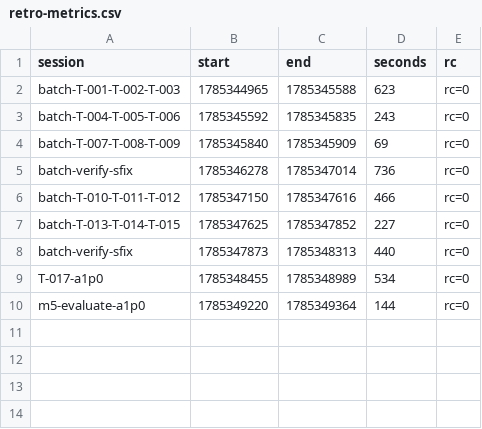
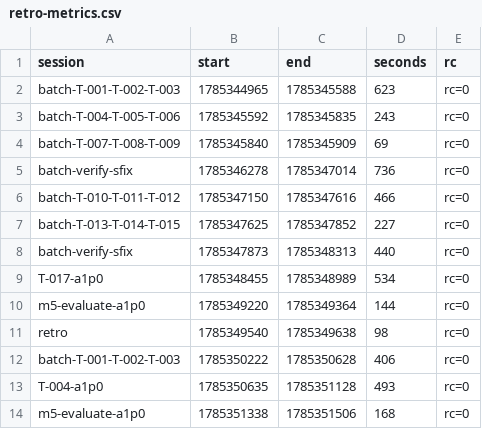
Before and after one commit to adnan-drina/coolstore-cart-service-v6, a CSV file: migration/retro-metrics.csv, drawn as a sheet.

```diff
--- a/migration/retro-metrics.csv
+++ b/migration/retro-metrics.csv
@@ -10 +10,5 @@ T-017-a1p0,1785348455,1785348989,534,rc=0
 m5-evaluate-a1p0,1785349220,1785349364,144,rc=0
+retro,1785349540,1785349638,98,rc=0
+batch-T-001-T-002-T-003,1785350222,1785350628,406,rc=0
+T-004-a1p0,1785350635,1785351128,493,rc=0
+m5-evaluate-a1p0,1785351338,1785351506,168,rc=0
```
Also changed, not shown: migration/retro-events.csv, 1 other file.
